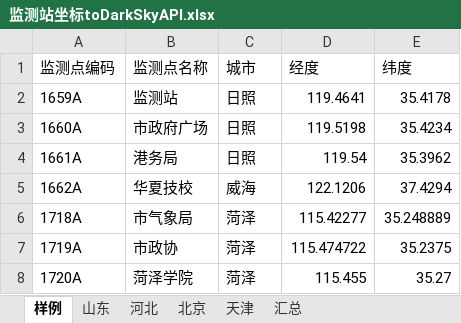
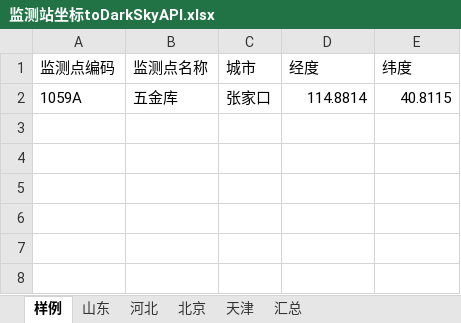
Before and after one commit to code12ab/AOD-PM2.5, an Excel workbook: 坐标/监测站坐标toDarkSkyAPI.xlsx, sheet 样例, drawn as a sheet; values as stored, in another font and other column widths than the file's, no borders; removed rows and columns are numbered as before the commit, all else as after; the diff names each change by its address in the sheet, - before the commit and + after, or states it on an @@ line.

```diff
--- a/坐标/监测站坐标toDarkSkyAPI.xlsx (sheet 样例)
+++ b/坐标/监测站坐标toDarkSkyAPI.xlsx (sheet 样例)
-row 2: 1659A | 监测站 | 日照 | 119.4641 | 35.4178
-row 3: 1660A | 市政府广场 | 日照 | 119.5198 | 35.4234
-row 4: 1661A | 港务局 | 日照 | 119.54 | 35.3962
-row 5: 1662A | 华夏技校 | 威海 | 122.1206 | 37.4294
-row 6: 1718A | 市气象局 | 菏泽 | 115.42277 | 35.248889
-row 7: 1719A | 市政协 | 菏泽 | 115.474722 | 35.2375
-row 8: 1720A | 菏泽学院 | 菏泽 | 115.455 | 35.27
+row 2: 1059A | 五金库 | 张家口 | 114.8814 | 40.8115
```
Also changed, not shown: 坐标/监测站坐标.xlsx, 11 other files.
